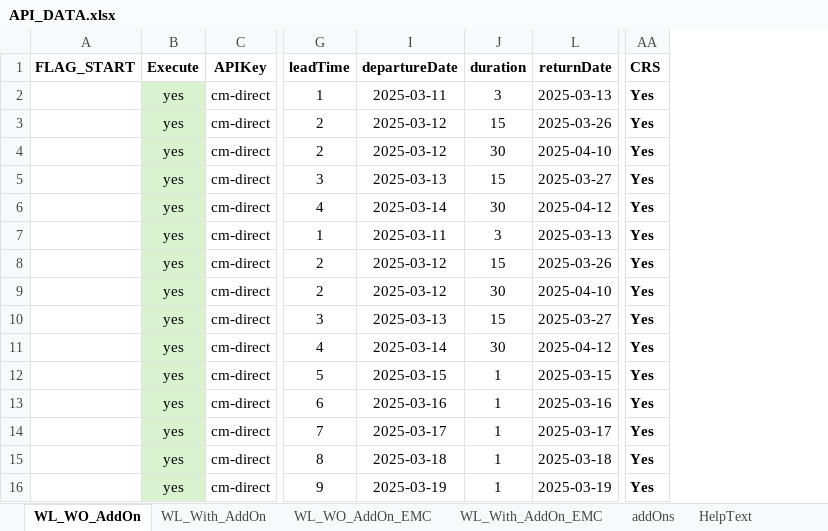
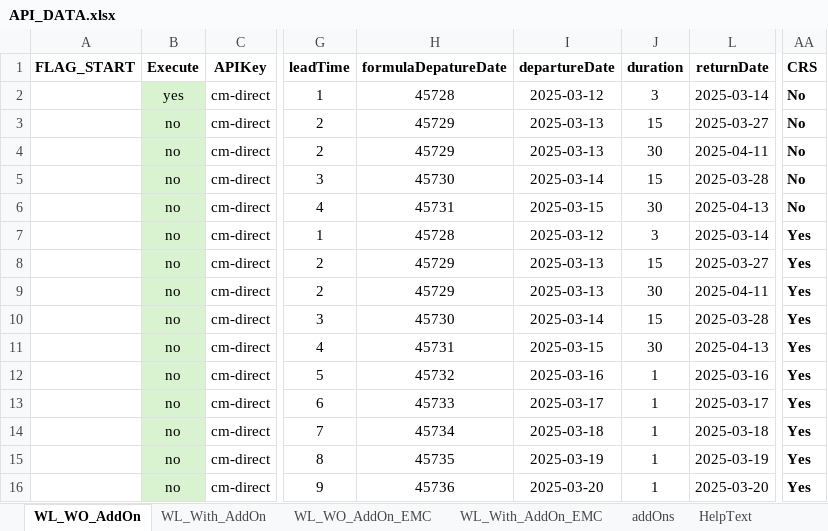
Before and after one commit to SasikumarB-Covermore/APIAutomation_dev, an Excel workbook: src/data/cm-direct/API_DATA.xlsx, sheet WL_WO_AddOn, drawn as a sheet; only a part is shown, gaps mark what is left out; values as stored, in another font and other column widths than the file's, no borders; the diff covers the shown part only; the diff names each change by its address in the sheet, - before the commit and + after, or states it on an @@ line.

```diff
--- a/src/data/cm-direct/API_DATA.xlsx (sheet WL_WO_AddOn)
+++ b/src/data/cm-direct/API_DATA.xlsx (sheet WL_WO_AddOn)
@@ column H (formulaDepatureDate) unhidden, rows 2-16: 45728 | 45729 | 45729 | 45730 | 45731 | 45728 | 45729 | 45729 | 45730 | 45731 | 45732 | 45733 | 45734 | 45735 | 45736 @@
-I2 (departureDate): 2025-03-11
+I2 (departureDate): 2025-03-12
-L2 (returnDate): 2025-03-13
+L2 (returnDate): 2025-03-14
-AA2:AA6 (CRS): Yes
+AA2:AA6 (CRS): No
-B3:B16 (Execute): yes
+B3:B16 (Execute): no
-I3:I4 (departureDate): 2025-03-12
+I3:I4 (departureDate): 2025-03-13
-L3 (returnDate): 2025-03-26
+L3 (returnDate): 2025-03-27
-L4 (returnDate): 2025-04-10
+L4 (returnDate): 2025-04-11
-I5 (departureDate): 2025-03-13
+I5 (departureDate): 2025-03-14
-L5 (returnDate): 2025-03-27
+L5 (returnDate): 2025-03-28
-I6 (departureDate): 2025-03-14
+I6 (departureDate): 2025-03-15
-L6 (returnDate): 2025-04-12
+L6 (returnDate): 2025-04-13
-I7 (departureDate): 2025-03-11
+I7 (departureDate): 2025-03-12
-L7 (returnDate): 2025-03-13
+L7 (returnDate): 2025-03-14
-I8:I9 (departureDate): 2025-03-12
+I8:I9 (departureDate): 2025-03-13
-L8 (returnDate): 2025-03-26
+L8 (returnDate): 2025-03-27
-L9 (returnDate): 2025-04-10
+L9 (returnDate): 2025-04-11
-I10 (departureDate): 2025-03-13
+I10 (departureDate): 2025-03-14
-L10 (returnDate): 2025-03-27
+L10 (returnDate): 2025-03-28
-I11 (departureDate): 2025-03-14
+I11 (departureDate): 2025-03-15
-L11 (returnDate): 2025-04-12
+L11 (returnDate): 2025-04-13
-I12 (departureDate): 2025-03-15
+I12 (departureDate): 2025-03-16
-L12 (returnDate): 2025-03-15
+L12 (returnDate): 2025-03-16
-I13 (departureDate): 2025-03-16
+I13 (departureDate): 2025-03-17
-L13 (returnDate): 2025-03-16
+L13 (returnDate): 2025-03-17
-I14 (departureDate): 2025-03-17
+I14 (departureDate): 2025-03-18
-L14 (returnDate): 2025-03-17
+L14 (returnDate): 2025-03-18
-I15 (departureDate): 2025-03-18
+I15 (departureDate): 2025-03-19
-L15 (returnDate): 2025-03-18
+L15 (returnDate): 2025-03-19
-I16 (departureDate): 2025-03-19
+I16 (departureDate): 2025-03-20
-L16 (returnDate): 2025-03-19
+L16 (returnDate): 2025-03-20
```
Also changed, not shown: 57 edited cells elsewhere in this sheet, sheet WL_With_AddOn, sheet WL_With_AddOn_EMC, sheet WL_WO_AddOn_EMC, formulas that keep their value, hidden cells, 31 other files.
